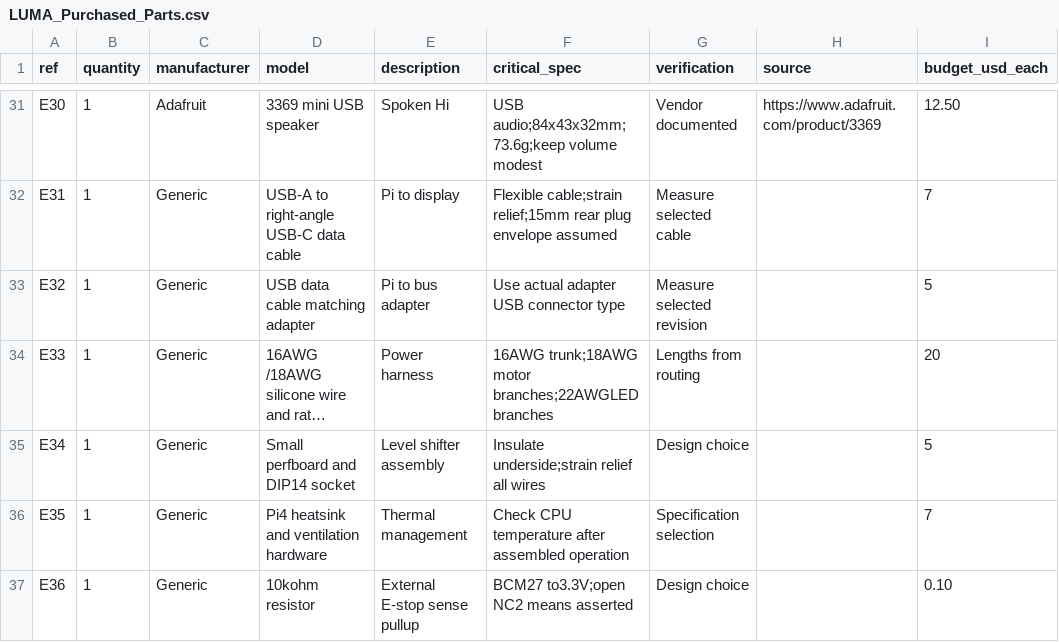
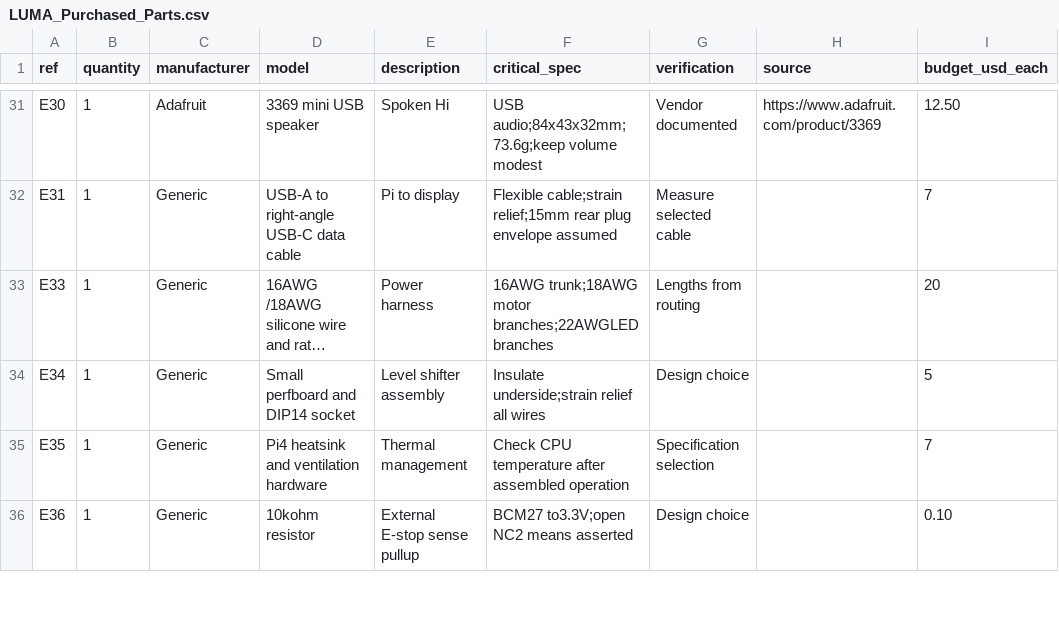
Before and after one commit to JeremyProffitt/arm, a CSV file: deliverables/LUMA_Purchased_Parts.csv, drawn as a sheet; only a part is shown, gaps mark what is left out; long unchanged cells end in …; the diff names each change by its address in the sheet, - before the commit and + after, or states it on an @@ line.

Commit message:
Fix revision C review findings

```diff
--- a/deliverables/LUMA_Purchased_Parts.csv
+++ b/deliverables/LUMA_Purchased_Parts.csv
-row 33: E32 | 1 | Generic | USB data cable matching adapter | Pi to bus adapter | Use actual adapter USB connector type | Measure selected revision |  | 5
```
Also changed, not shown: electronics/bom_electronics.csv, 15 other files.
